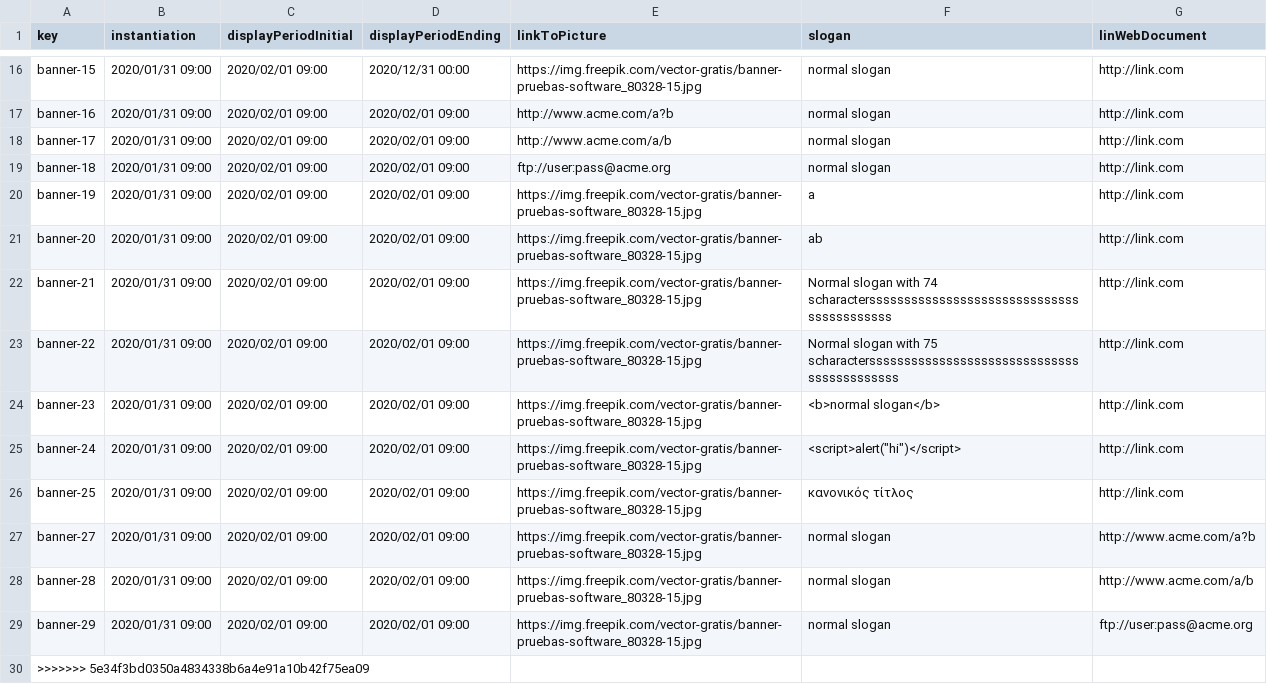
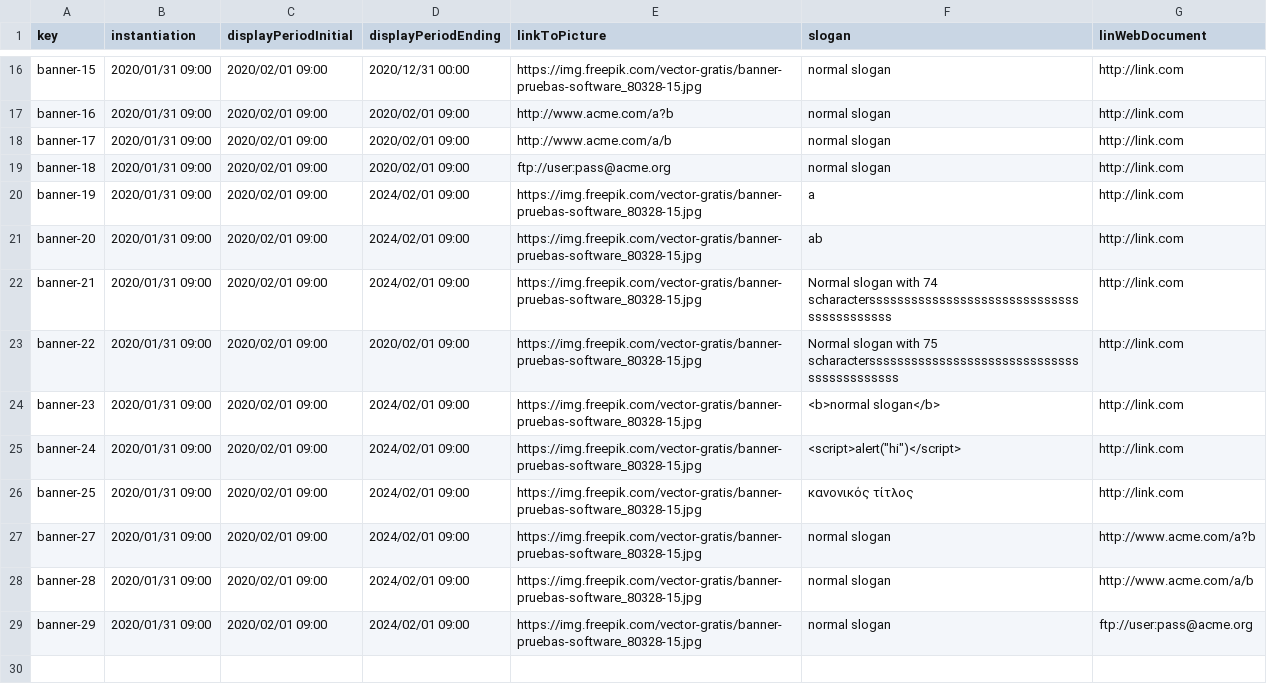
Before and after one commit to tcabgom/Acme-L3-D03, a CSV file: src/main/webapp/WEB-INF/resources/sample-data/banner.csv, drawn as a sheet; only a part is shown, gaps mark what is left out.

```diff
--- a/src/main/webapp/WEB-INF/resources/sample-data/banner.csv
+++ b/src/main/webapp/WEB-INF/resources/sample-data/banner.csv
@@ -19,12 +19,11 @@ banner-17,2020/01/31 09:00,2020/02/01 09:00,2020/02/01 09:00,http://www.acme.com
 banner-18,2020/01/31 09:00,2020/02/01 09:00,2020/02/01 09:00,ftp://user:pass@acme.org,normal slogan,http://link.com
-banner-19,2020/01/31 09:00,2020/02/01 09:00,2020/02/01 09:00,https://img.freepik.com/vector-gratis/banner-pruebas-software_80328-15.jpg,a,http://link.com
-banner-20,2020/01/31 09:00,2020/02/01 09:00,2020/02/01 09:00,https://img.freepik.com/vector-gratis/banner-pruebas-software_80328-15.jpg,ab,http://link.com
-banner-21,2020/01/31 09:00,2020/02/01 09:00,2020/02/01 09:00,https://img.freepik.com/vector-gratis/banner-pruebas-software_80328-15.jpg,Normal slogan with 74 scharacterssssssssssssssssssssssssssssssssssssssssss,http://link.com
+banner-19,2020/01/31 09:00,2020/02/01 09:00,2024/02/01 09:00,https://img.freepik.com/vector-gratis/banner-pruebas-software_80328-15.jpg,a,http://link.com
+banner-20,2020/01/31 09:00,2020/02/01 09:00,2024/02/01 09:00,https://img.freepik.com/vector-gratis/banner-pruebas-software_80328-15.jpg,ab,http://link.com
+banner-21,2020/01/31 09:00,2020/02/01 09:00,2024/02/01 09:00,https://img.freepik.com/vector-gratis/banner-pruebas-software_80328-15.jpg,Normal slogan with 74 scharacterssssssssssssssssssssssssssssssssssssssssss,http://link.com
 banner-22,2020/01/31 09:00,2020/02/01 09:00,2020/02/01 09:00,https://img.freepik.com/vector-gratis/banner-pruebas-software_80328-15.jpg,Normal slogan with 75 scharactersssssssssssssssssssssssssssssssssssssssssss,http://link.com
-banner-23,2020/01/31 09:00,2020/02/01 09:00,2020/02/01 09:00,https://img.freepik.com/vector-gratis/banner-pruebas-software_80328-15.jpg,<b>normal slogan</b>,http://link.com
-banner-24,2020/01/31 09:00,2020/02/01 09:00,2020/02/01 09:00,https://img.freepik.com/vector-gratis/banner-pruebas-software_80328-15.jpg,"<script>alert(""hi"")</script>",http://link.com
-banner-25,2020/01/31 09:00,2020/02/01 09:00,2020/02/01 09:00,https://img.freepik.com/vector-gratis/banner-pruebas-software_80328-15.jpg,κανονικός τίτλος,http://link.com
-banner-27,2020/01/31 09:00,2020/02/01 09:00,2020/02/01 09:00,https://img.freepik.com/vector-gratis/banner-pruebas-software_80328-15.jpg,normal slogan,http://www.acme.com/a?b
-banner-28,2020/01/31 09:00,2020/02/01 09:00,2020/02/01 09:00,https://img.freepik.com/vector-gratis/banner-pruebas-software_80328-15.jpg,normal slogan,http://www.acme.com/a/b
-banner-29,2020/01/31 09:00,2020/02/01 09:00,2020/02/01 09:00,https://img.freepik.com/vector-gratis/banner-pruebas-software_80328-15.jpg,normal slogan,ftp://user:pass@acme.org
->>>>>>> 5e34f3bd0350a4834338b6a4e91a10b42f75ea09
+banner-23,2020/01/31 09:00,2020/02/01 09:00,2024/02/01 09:00,https://img.freepik.com/vector-gratis/banner-pruebas-software_80328-15.jpg,<b>normal slogan</b>,http://link.com
+banner-24,2020/01/31 09:00,2020/02/01 09:00,2024/02/01 09:00,https://img.freepik.com/vector-gratis/banner-pruebas-software_80328-15.jpg,"<script>alert(""hi"")</script>",http://link.com
+banner-25,2020/01/31 09:00,2020/02/01 09:00,2024/02/01 09:00,https://img.freepik.com/vector-gratis/banner-pruebas-software_80328-15.jpg,κανονικός τίτλος,http://link.com
+banner-27,2020/01/31 09:00,2020/02/01 09:00,2024/02/01 09:00,https://img.freepik.com/vector-gratis/banner-pruebas-software_80328-15.jpg,normal slogan,http://www.acme.com/a?b
+banner-28,2020/01/31 09:00,2020/02/01 09:00,2024/02/01 09:00,https://img.freepik.com/vector-gratis/banner-pruebas-software_80328-15.jpg,normal slogan,http://www.acme.com/a/b
+banner-29,2020/01/31 09:00,2020/02/01 09:00,2024/02/01 09:00,https://img.freepik.com/vector-gratis/banner-pruebas-software_80328-15.jpg,normal slogan,ftp://user:pass@acme.org
```
Also changed, not shown: 2 other files.
